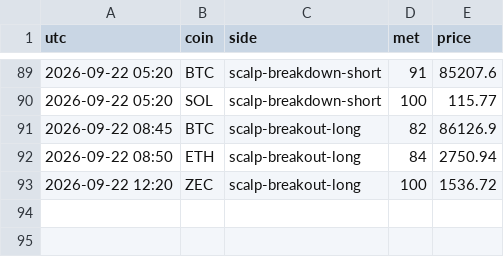
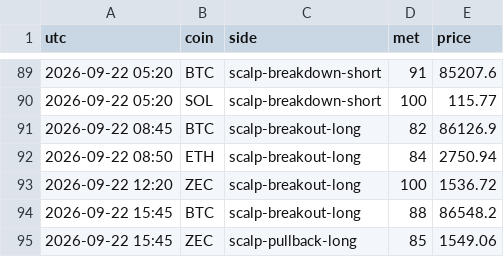
Before and after one commit to pleeb756/Setup-grader-alerts-, a CSV file: alerts_log.csv, drawn as a sheet; only a part is shown, gaps mark what is left out.

Commit message:
Update alert state

```diff
--- a/alerts_log.csv
+++ b/alerts_log.csv
@@ -93 +93,3 @@ utc,coin,side,met,price
 2026-09-22 12:20,ZEC,scalp-breakout-long,100,1536.72
+2026-09-22 15:45,BTC,scalp-breakout-long,88,86548.2
+2026-09-22 15:45,ZEC,scalp-pullback-long,85,1549.06
```
Also changed, not shown: 1 other file.
